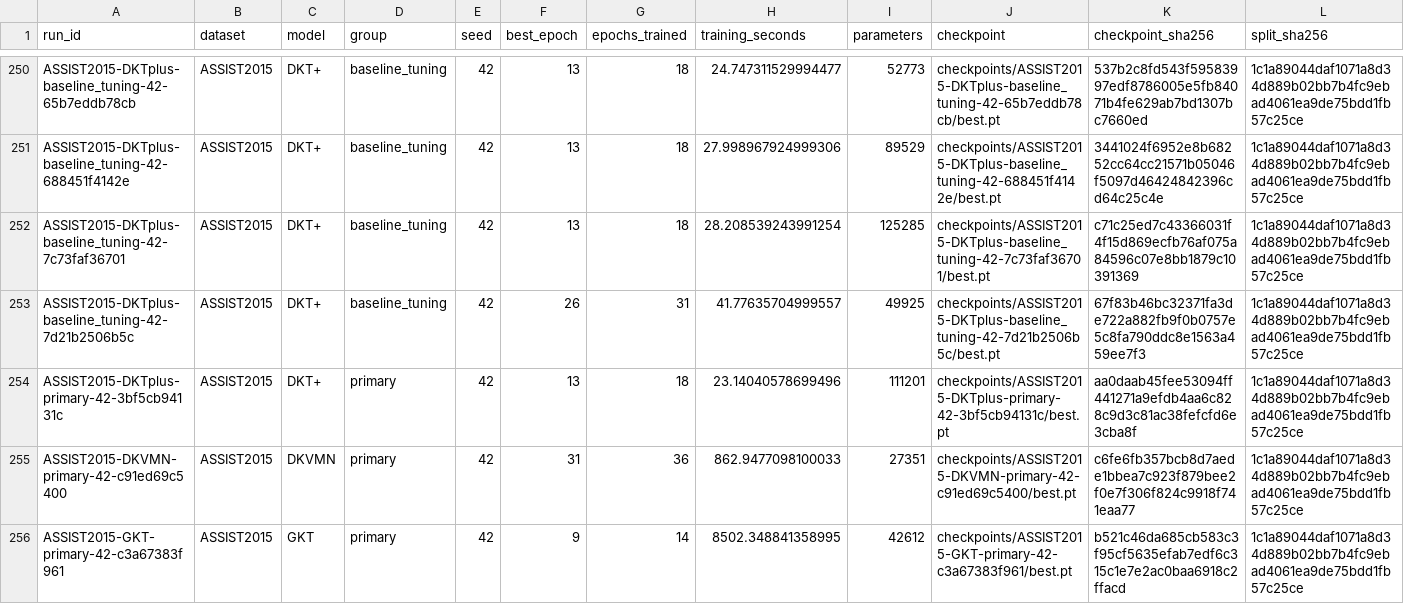
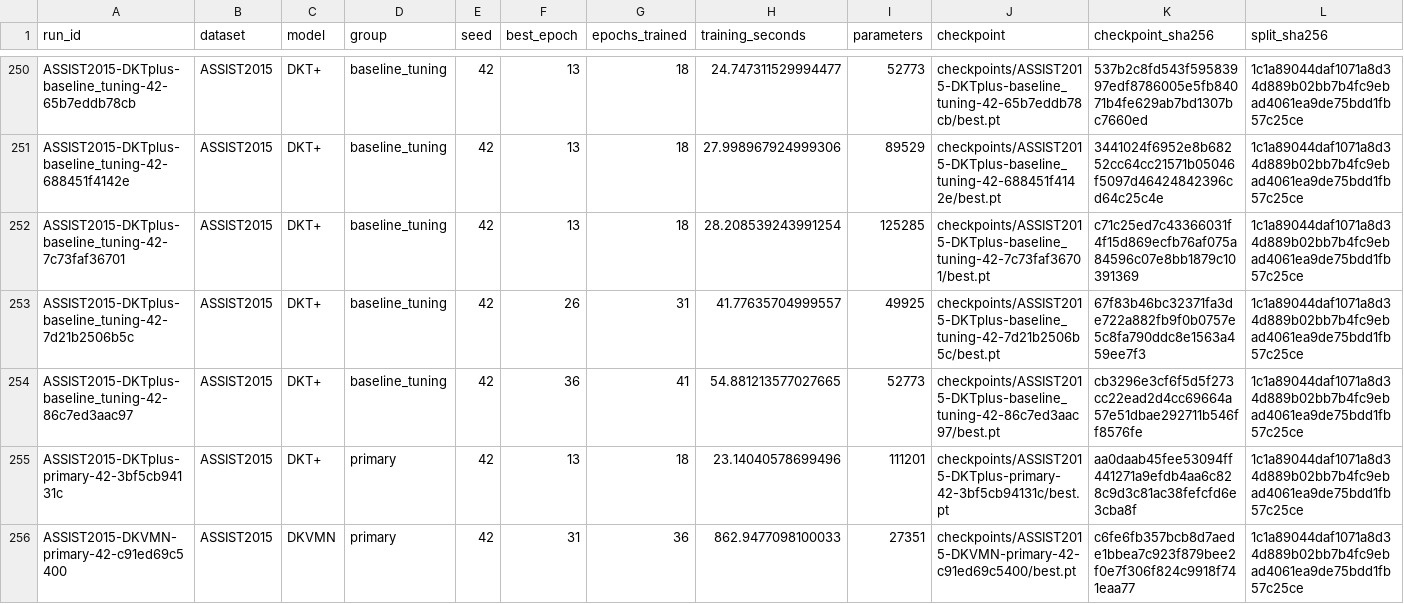
Before and after one commit to Tanishgupta28/LightSAKT2, a CSV file: results/tables/all_verified_runs.csv, drawn as a sheet; only a part is shown, gaps mark what is left out; the shorter side is filled out with more unchanged rows; rows hold the shown columns only; the diff names each change by its address in the sheet, - before the commit and + after, or states it on an @@ line.

Commit message:
Preserve verified experiment progress and status

```diff
--- a/results/tables/all_verified_runs.csv
+++ b/results/tables/all_verified_runs.csv
+row 254: ASSIST2015-DKTplus-baseline_tuning-42-86c7ed3aac97 | ASSIST2015 | DKT+ | baseline_tuning | 42 | 36 | 41 | 54.881213577027665 | 52773 | checkpoints/ASSIST2015-DKTplus-baseline_tuning-42-86c7ed3aac97/best.pt | cb3296e3cf6f5d5f273cc22ead2d4cc69664a57e51dbae292711b546ff8576fe | 1c1a89044daf1071a8d34d889b02bb7b4fc9ebad4061ea9de75bdd1fb57c25ce
```
Also changed, not shown: results/tables/computational_budgets.csv, 21 other files.
